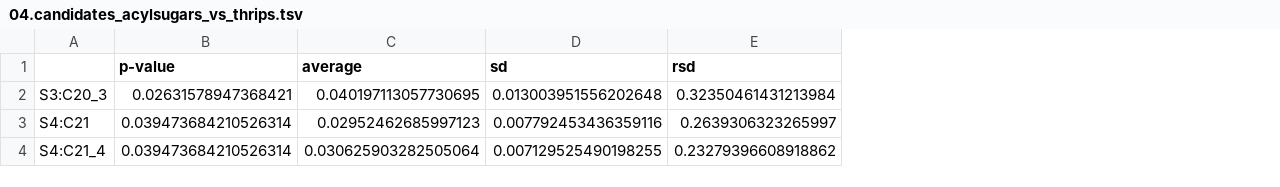
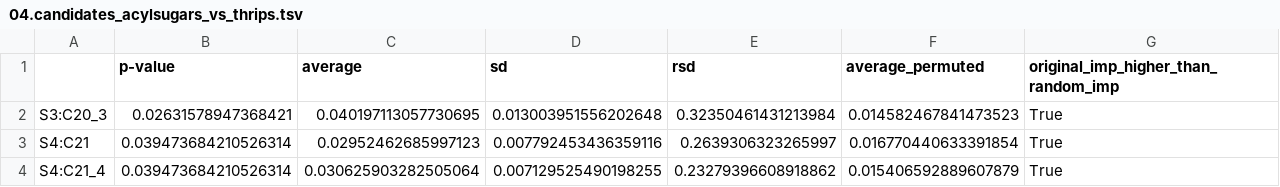
Before and after one commit to BleekerLab/natural-insecticides-thrips-whiteflies, a TSV file: Table3/04.candidates_acylsugars_vs_thrips.tsv, drawn as a sheet; the diff names each change by its address in the sheet, - before the commit and + after, or states it on an @@ line.

Commit message:
add feature imp filter if average original is higher than the random one

```diff
--- a/Table3/04.candidates_acylsugars_vs_thrips.tsv
+++ b/Table3/04.candidates_acylsugars_vs_thrips.tsv
+column F (average_permuted), rows 2-4: 0.014582467841473523 | 0.016770440633391854 | 0.015406592889607879
+column G, rows 1-4: original_imp_higher_than_random_imp | True | True | True
```
Also changed, not shown: 3 other files.
